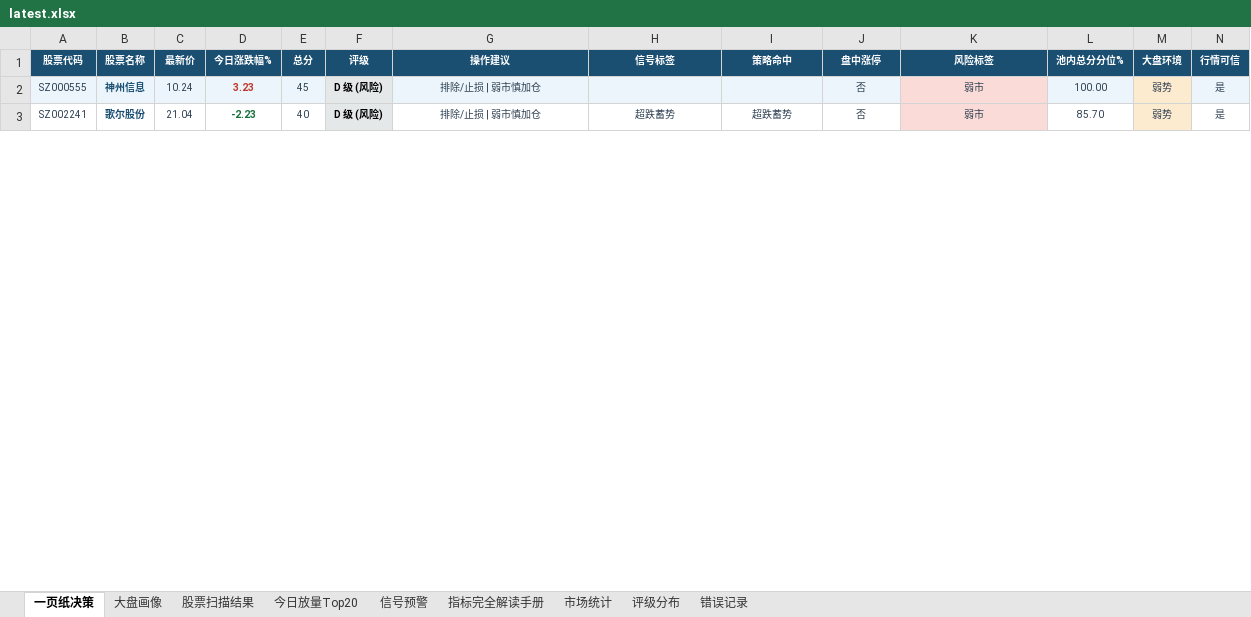
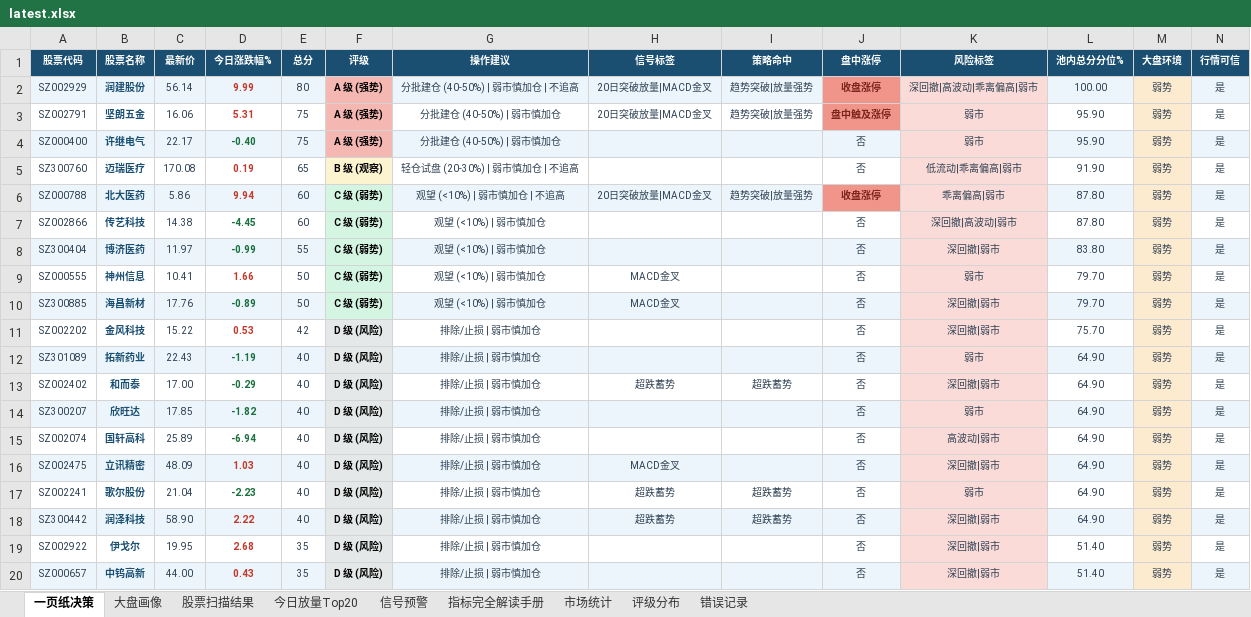
Before and after one commit to gaoyouxiaochao/stock-scanner-v79, an Excel workbook: results/latest.xlsx, sheet 一页纸决策, drawn as a sheet; only a part is shown; values as stored, in another font and other column widths than the file's, no borders; conditional formats not drawn; addresses are those after the commit; the diff covers the shown part only; the diff names each change by its address in the sheet, - before the commit and + after, or states it on an @@ line.

```diff
--- a/results/latest.xlsx (sheet 一页纸决策)
+++ b/results/latest.xlsx (sheet 一页纸决策)
+row 2: SZ002929 | 润建股份 | 56.14 | 9.99 | 80 | A 级 (强势) | 分批建仓 (40-50%) | 弱市慎加仓 | 不追高 | 20日突破放量|MACD金叉 | 趋势突破|放量强势 | 收盘涨停 | 深回撤|高波动|乖离偏高|弱市 | 100.00 | 弱势 | 是
+row 3: SZ002791 | 坚朗五金 | 16.06 | 5.31 | 75 | A 级 (强势) | 分批建仓 (40-50%) | 弱市慎加仓 | 20日突破放量|MACD金叉 | 趋势突破|放量强势 | 盘中触及涨停 | 弱市 | 95.90 | 弱势 | 是
+row 4: SZ000400 | 许继电气 | 22.17 | -0.40 | 75 | A 级 (强势) | 分批建仓 (40-50%) | 弱市慎加仓 |  |  | 否 | 弱市 | 95.90 | 弱势 | 是
+row 5: SZ300760 | 迈瑞医疗 | 170.08 | 0.19 | 65 | B 级 (观察) | 轻仓试盘 (20-30%) | 弱市慎加仓 | 不追高 |  |  | 否 | 低流动|乖离偏高|弱市 | 91.90 | 弱势 | 是
+row 6: SZ000788 | 北大医药 | 5.86 | 9.94 | 60 | C 级 (弱势) | 观望 (<10%) | 弱市慎加仓 | 不追高 | 20日突破放量|MACD金叉 | 趋势突破|放量强势 | 收盘涨停 | 乖离偏高|弱市 | 87.80 | 弱势 | 是
+row 7: SZ002866 | 传艺科技 | 14.38 | -4.45 | 60 | C 级 (弱势) | 观望 (<10%) | 弱市慎加仓 |  |  | 否 | 深回撤|高波动|弱市 | 87.80 | 弱势 | 是
+row 8: SZ300404 | 博济医药 | 11.97 | -0.99 | 55 | C 级 (弱势) | 观望 (<10%) | 弱市慎加仓 |  |  | 否 | 深回撤|弱市 | 83.80 | 弱势 | 是
-A9:E9 fill: #EBF5FB
+A9:E9 fill: none
-C9 (最新价): 10.24
+C9 (最新价): 10.41
-D9 (今日涨跌幅%): 3.23
+D9 (今日涨跌幅%): 1.66
-E9 (总分): 45
+E9 (总分): 50
-F9 (评级): D 级 (风险)
+F9 (评级): C 级 (弱势)
-G9 (操作建议): 排除/止损 | 弱市慎加仓
+G9 (操作建议): 观望 (<10%) | 弱市慎加仓
-G9:J9 fill: #EBF5FB
+G9:J9 fill: none
-H9 (信号标签): (empty)
+H9 (信号标签): MACD金叉
-L9 (池内总分分位%): 100.00
+L9 (池内总分分位%): 79.70
-L9 fill: #EBF5FB
+L9 fill: none
-N9 fill: #EBF5FB
+N9 fill: none
+row 10: SZ300885 | 海昌新材 | 17.76 | -0.89 | 50 | C 级 (弱势) | 观望 (<10%) | 弱市慎加仓 | MACD金叉 |  | 否 | 深回撤|弱市 | 79.70 | 弱势 | 是
+row 11: SZ002202 | 金风科技 | 15.22 | 0.53 | 42 | D 级 (风险) | 排除/止损 | 弱市慎加仓 |  |  | 否 | 深回撤|弱市 | 75.70 | 弱势 | 是
+row 12: SZ301089 | 拓新药业 | 22.43 | -1.19 | 40 | D 级 (风险) | 排除/止损 | 弱市慎加仓 |  |  | 否 | 弱市 | 64.90 | 弱势 | 是
+row 13: SZ002402 | 和而泰 | 17.00 | -0.29 | 40 | D 级 (风险) | 排除/止损 | 弱市慎加仓 | 超跌蓄势 | 超跌蓄势 | 否 | 深回撤|弱市 | 64.90 | 弱势 | 是
+row 14: SZ300207 | 欣旺达 | 17.85 | -1.82 | 40 | D 级 (风险) | 排除/止损 | 弱市慎加仓 |  |  | 否 | 弱市 | 64.90 | 弱势 | 是
+row 15: SZ002074 | 国轩高科 | 25.89 | -6.94 | 40 | D 级 (风险) | 排除/止损 | 弱市慎加仓 |  |  | 否 | 高波动|弱市 | 64.90 | 弱势 | 是
+row 16: SZ002475 | 立讯精密 | 48.09 | 1.03 | 40 | D 级 (风险) | 排除/止损 | 弱市慎加仓 | MACD金叉 |  | 否 | 深回撤|弱市 | 64.90 | 弱势 | 是
-L17 (池内总分分位%): 85.70
+L17 (池内总分分位%): 64.90
+row 18: SZ300442 | 润泽科技 | 58.90 | 2.22 | 40 | D 级 (风险) | 排除/止损 | 弱市慎加仓 | 超跌蓄势 | 超跌蓄势 | 否 | 深回撤|弱市 | 64.90 | 弱势 | 是
+row 19: SZ002922 | 伊戈尔 | 19.95 | 2.68 | 35 | D 级 (风险) | 排除/止损 | 弱市慎加仓 |  |  | 否 | 深回撤|弱市 | 51.40 | 弱势 | 是
+row 20: SZ000657 | 中钨高新 | 44.00 | 0.43 | 35 | D 级 (风险) | 排除/止损 | 弱市慎加仓 |  |  | 否 | 深回撤|弱市 | 51.40 | 弱势 | 是
```
Also changed, not shown: 14 added rows, 1 removed row, 14 edited cells and cell formats elsewhere in this sheet, sheet 股票扫描结果, sheet 信号预警, sheet 今日放量Top20, sheet 大盘画像, sheet 错误记录, sheet 评级分布, 1 more sheet, 1 other file.
